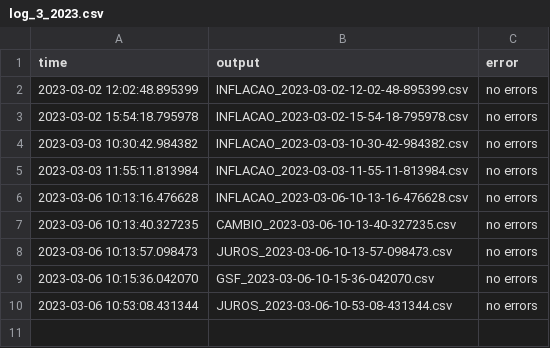
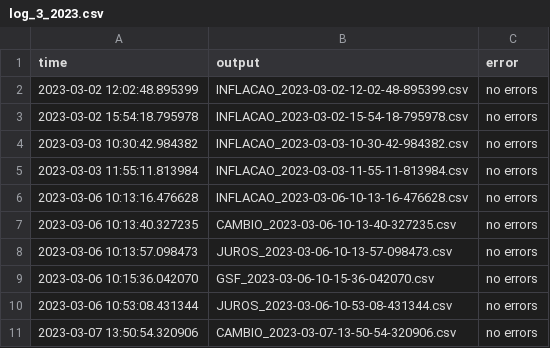
Before and after one commit to aruasouza/CTG_2, a CSV file: log_3_2023.csv, drawn as a sheet.

```diff
--- a/log_3_2023.csv
+++ b/log_3_2023.csv
@@ -10 +10,2 @@ time,output,error
 2023-03-06 10:53:08.431344,JUROS_2023-03-06-10-53-08-431344.csv,no errors
+2023-03-07 13:50:54.320906,CAMBIO_2023-03-07-13-50-54-320906.csv,no errors
```
Also changed, not shown: records.csv, 7 other files.
